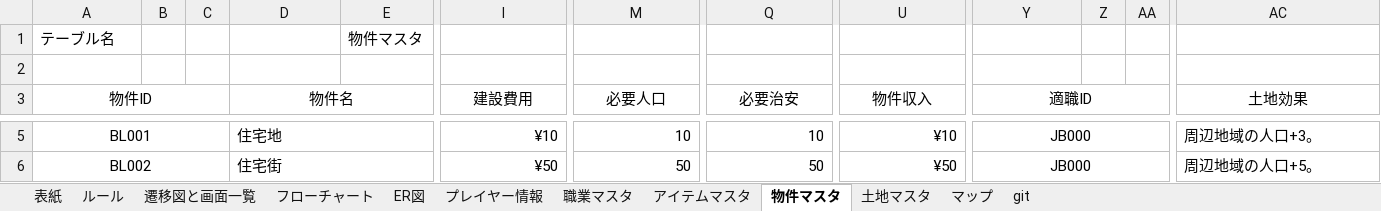
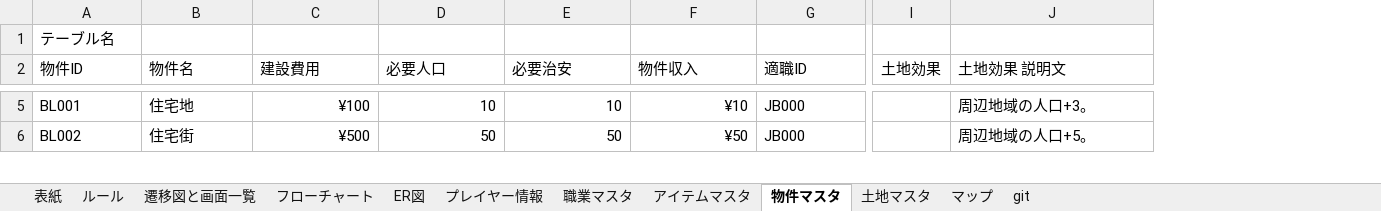
Before and after one commit to Hinase-0407/AllForOne, an Excel workbook: ボードゲーム設計書.xlsx, sheet 物件マスタ, drawn as a sheet; only a part is shown, gaps mark what is left out; values as stored, in another font and other column widths than the file's, no borders; removed rows and columns are numbered as before the commit, all else as after; rows hold the shown columns only; the diff covers the shown part only; the diff names each change by its address in the sheet, - before the commit and + after, or states it on an @@ line.

```diff
--- a/ボードゲーム設計書.xlsx (sheet 物件マスタ)
+++ b/ボードゲーム設計書.xlsx (sheet 物件マスタ)
-column B, empty
-column C, empty
-column E, row 1: 物件マスタ
-column Z, empty
-column AA, empty
+column I (土地効果), empty
-row 2: (empty)
-A2 alignment: center
+A2 alignment: left
-A3:C3 merged
-B2 alignment: center
+B2 alignment: left
-D3:H3 merged
-C2 alignment: center
+C2 alignment: left
-I3:L3 merged
-D2 alignment: center
+D2 alignment: left
-M3:P3 merged
-E2 alignment: center
+E2 alignment: left
-Q3:T3 merged
-F2 alignment: center
+F2 alignment: left
-U3:X3 merged
-G2 alignment: center
+G2 alignment: left
-Y3:AA3 merged
-J2: 土地効果
+J2: 土地効果 説明文
-J2 alignment: center
+J2 alignment: left
-AC3:AV3 merged
-A5:A6 alignment: center
+A5:A6 alignment: left
-A5:C5 merged
-D5:H5 merged
-C5 (建設費用): ¥10
+C5 (建設費用): ¥100
-I5:L5 merged
-M5:P5 merged
-Q5:T5 merged
-U5:X5 merged
-G5:G6 alignment: center
+G5:G6 alignment: left
-Y5:AA5 merged
-AC5:AV5 merged
-A6:C6 merged
-D6:H6 merged
-C6 (建設費用): ¥50
+C6 (建設費用): ¥500
-I6:L6 merged
-M6:P6 merged
-Q6:T6 merged
-U6:X6 merged
-Y6:AA6 merged
-AC6:AV6 merged
```
Also changed, not shown: 1 added row, 34 removed columns, 25 edited cells, cell formats and merged cells elsewhere in this sheet, sheet アイテムマスタ, sheet 土地マスタ, sheet プレイヤー情報, sheet 職業マスタ, formulas that keep their value, charts or pictures, 6 other files.
